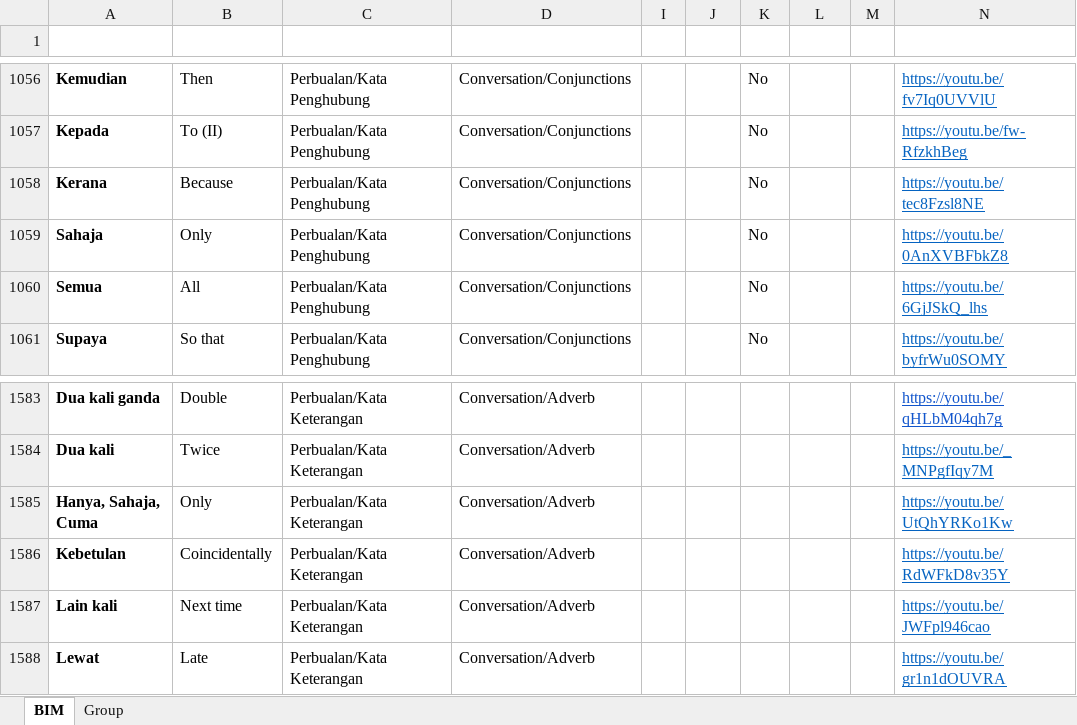
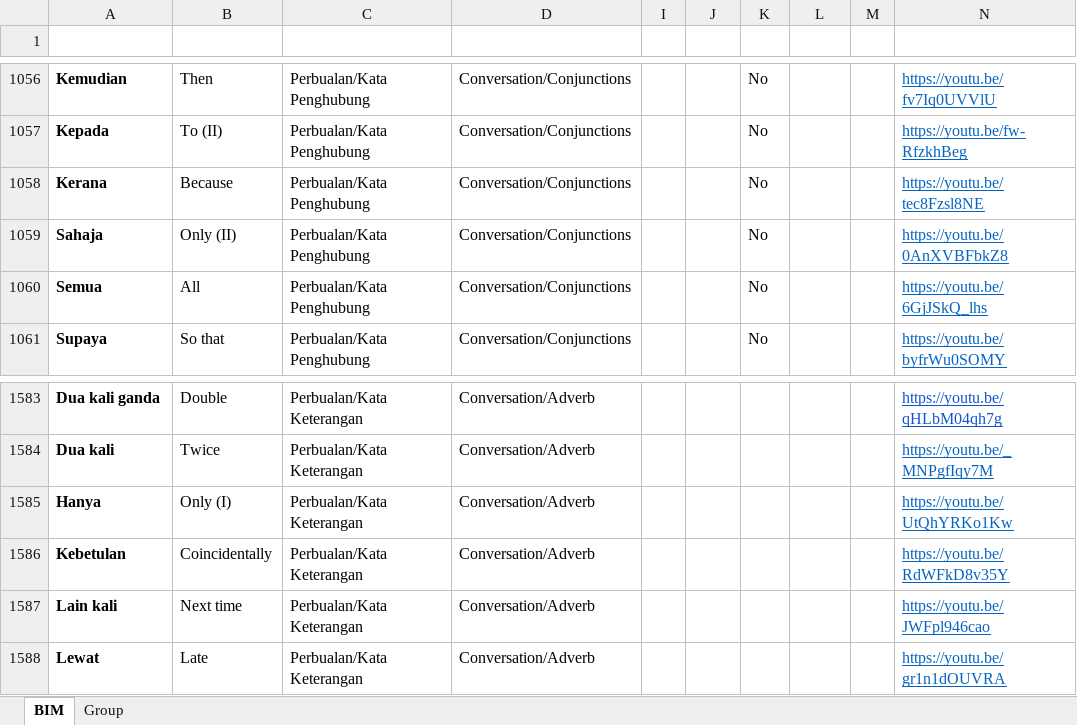
Before and after one commit to malaysiafederationofthedeaf/ggb-mfd-project, an Excel workbook: public/assets/BIM.xlsx, sheet BIM, drawn as a sheet; only a part is shown, gaps mark what is left out; values as stored, in another font and other column widths than the file's, no borders; charts and pictures and conditional formats and table styles not drawn; the diff names each change by its address in the sheet, - before the commit and + after, or states it on an @@ line.

Commit message:
update BIM Sheet hanya

```diff
--- a/public/assets/BIM.xlsx (sheet BIM)
+++ b/public/assets/BIM.xlsx (sheet BIM)
-B1059 (Word): Only
+B1059 (Word): Only (II)
-A1585 (Perkataan): Hanya, Sahaja, Cuma
+A1585 (Perkataan): Hanya
-B1585 (Word): Only
+B1585 (Word): Only (I)
```
Also changed, not shown: 1 other file.
